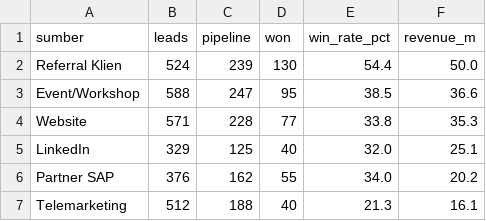
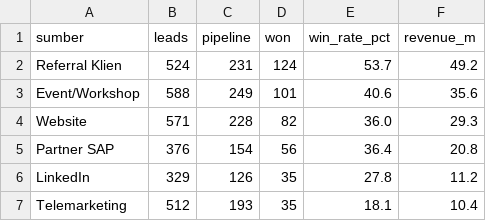
Before and after one commit to Ryora-max/beone-erp-consulting-analysis, a CSV file: outputs/sql_results/q2.csv, drawn as a sheet.

```diff
--- a/outputs/sql_results/q2.csv
+++ b/outputs/sql_results/q2.csv
@@ -1,7 +1,7 @@
 sumber,leads,pipeline,won,win_rate_pct,revenue_m
-Referral Klien,524,239,130,54.4,50.0
-Event/Workshop,588,247,95,38.5,36.6
-Website,571,228,77,33.8,35.3
-LinkedIn,329,125,40,32.0,25.1
-Partner SAP,376,162,55,34.0,20.2
-Telemarketing,512,188,40,21.3,16.1
+Referral Klien,524,231,124,53.7,49.2
+Event/Workshop,588,249,101,40.6,35.6
+Website,571,228,82,36.0,29.3
+Partner SAP,376,154,56,36.4,20.8
+LinkedIn,329,126,35,27.8,11.2
+Telemarketing,512,193,35,18.1,10.4
```
Also changed, not shown: data/raw/leads.csv, data/raw/proyek.csv, 20 other files.
